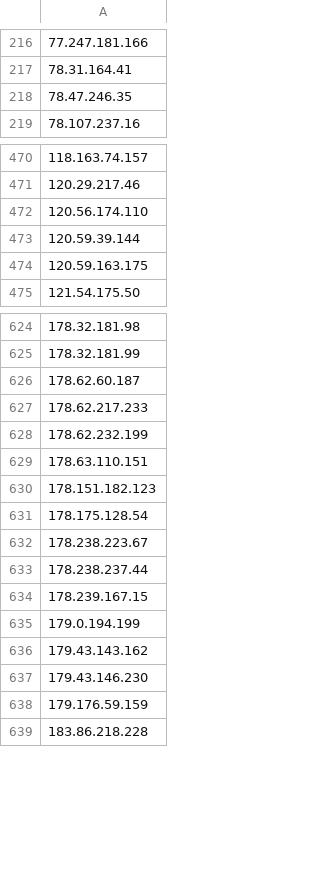
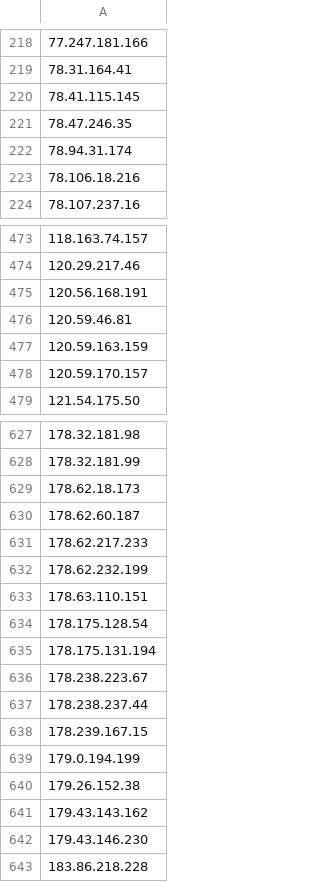
Before and after one commit to BikeMaker/datasets, a CSV file: osint/data/Tor_ip_list_EXIT.csv, drawn as a sheet; only a part is shown, gaps mark what is left out; the diff covers the shown part only.

```diff
--- a/osint/data/Tor_ip_list_EXIT.csv
+++ b/osint/data/Tor_ip_list_EXIT.csv
@@ -217,3 +219,6 @@
 78.31.164.41
+78.41.115.145
 78.47.246.35
+78.94.31.174
+78.106.18.216
 78.107.237.16
@@ -471,5 +474,6 @@
 120.29.217.46
-120.56.174.110
-120.59.39.144
-120.59.163.175
+120.56.168.191
+120.59.46.81
+120.59.163.159
+120.59.170.157
 121.54.175.50
@@ -625,2 +628,3 @@
 178.32.181.99
+178.62.18.173
 178.62.60.187
@@ -629,4 +633,4 @@
 178.63.110.151
-178.151.182.123
 178.175.128.54
+178.175.131.194
 178.238.223.67
@@ -635,5 +639,5 @@
 179.0.194.199
+179.26.152.38
 179.43.143.162
 179.43.146.230
-179.176.59.159
 183.86.218.228
```
Also changed, not shown: 21 added rows, 22 removed rows and 11 edited cells elsewhere in this file, 38 other files.
